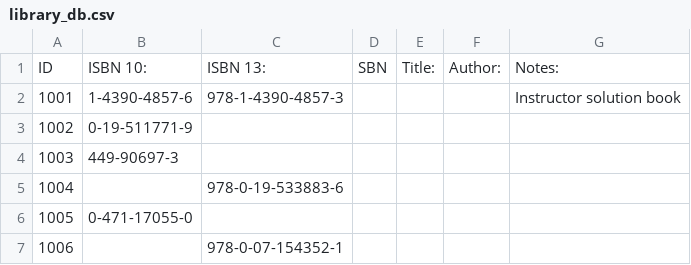
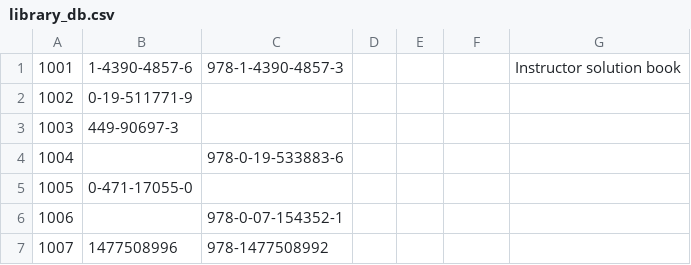
Before and after one commit to KappaEtaKappa/khk-library, a CSV file: library_db.csv, drawn as a sheet; only a part is shown; the shorter side is filled out with more unchanged rows.

```diff
--- a/library_db.csv
+++ b/library_db.csv
@@ -1,2 +1 @@
-ID,ISBN 10:,ISBN 13:,SBN,Title:,Author:,Notes:
 1001,1-4390-4857-6,978-1-4390-4857-3,,,,Instructor solution book
```
Also changed, not shown: 19 other files.
